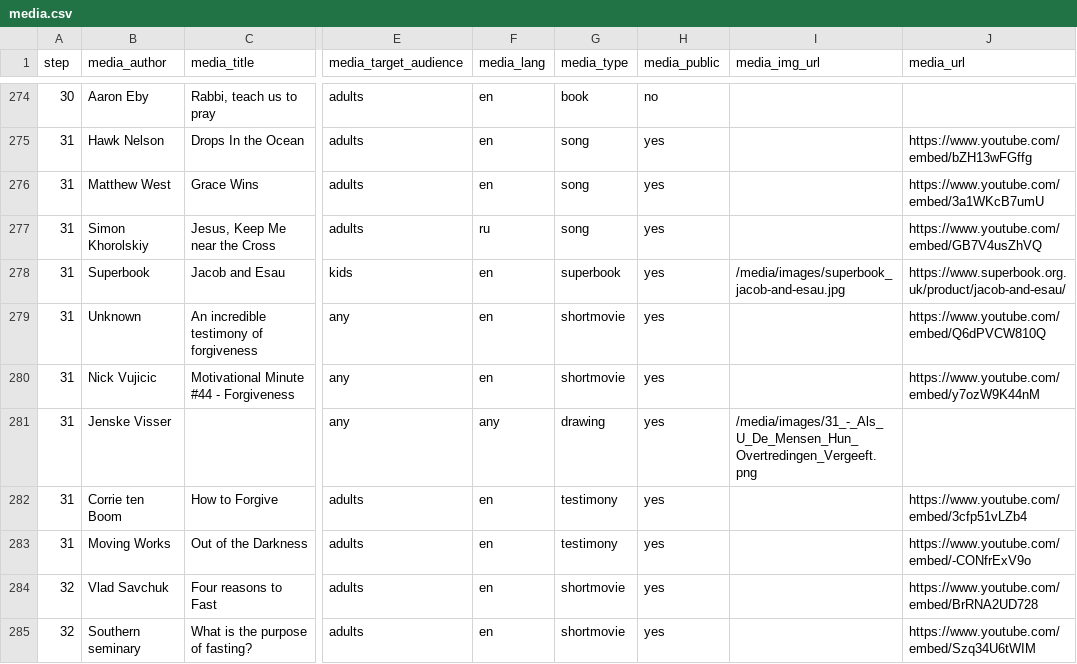
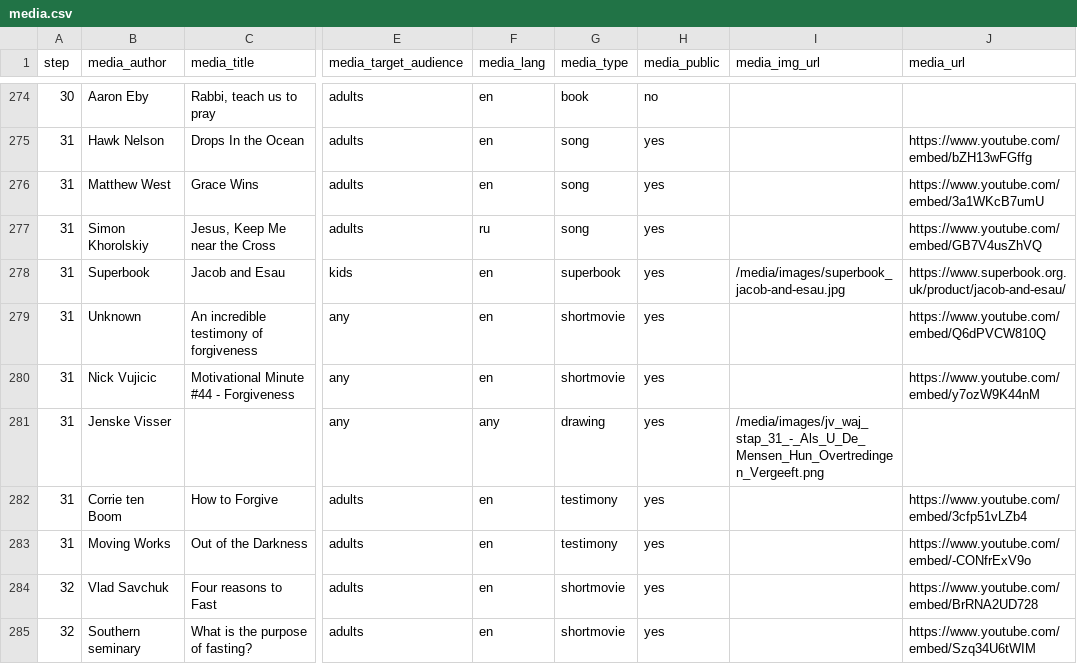
Before and after one commit to walkasjesus/walkasjesus_media, a CSV file: media.csv, drawn as a sheet; only a part is shown, gaps mark what is left out; the diff covers the shown part only; the diff names each change by its address in the sheet, - before the commit and + after, or states it on an @@ line.

```diff
--- a/media.csv
+++ b/media.csv
-I281 (media_img_url): /media/images/31_-_Als_U_De_Mensen_Hun_Overtredingen_Vergeeft.png
+I281 (media_img_url): /media/images/jv_waj_stap_31_-_Als_U_De_Mensen_Hun_Overtredingen_Vergeeft.png
```
Also changed, not shown: 76 edited cells elsewhere in this file, media_lessons.csv.
